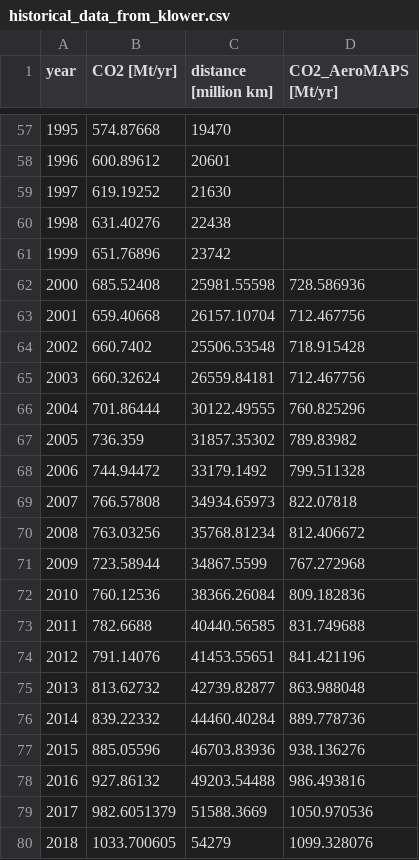
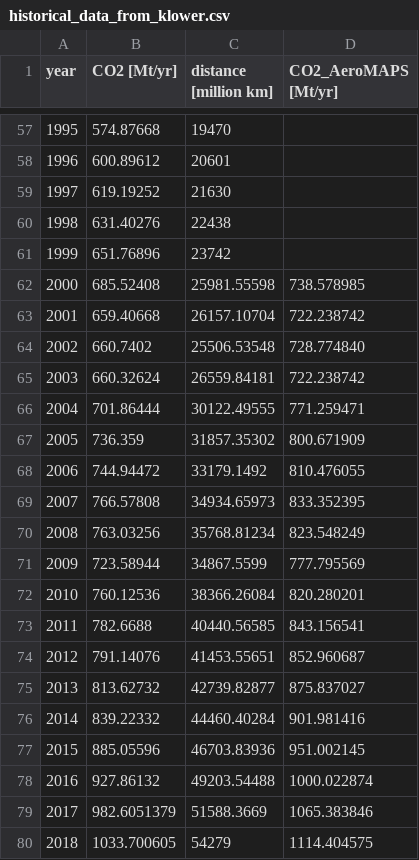
Before and after one commit to AeroMAPS/AeroMAPS, a CSV file: aeromaps/resources/climate_data/historical_data_from_klower.csv, drawn as a sheet; only a part is shown, gaps mark what is left out.

Commit message:
Correct dataset with new emissions factor

```diff
--- a/aeromaps/resources/climate_data/historical_data_from_klower.csv
+++ b/aeromaps/resources/climate_data/historical_data_from_klower.csv
@@ -61,20 +61,20 @@ year;CO2 [Mt/yr];distance [million km];CO2_AeroMAPS [Mt/yr]
 1999;651.76896;23742;
-2000;685.52408;25981.55598;728.586936
-2001;659.40668;26157.10704;712.467756
-2002;660.7402;25506.53548;718.915428
-2003;660.32624;26559.84181;712.467756
-2004;701.86444;30122.49555;760.825296
-2005;736.359;31857.35302;789.83982
-2006;744.94472;33179.1492;799.511328
-2007;766.57808;34934.65973;822.07818
-2008;763.03256;35768.81234;812.406672
-2009;723.58944;34867.5599;767.272968
-2010;760.12536;38366.26084;809.182836
-2011;782.6688;40440.56585;831.749688
-2012;791.14076;41453.55651;841.421196
-2013;813.62732;42739.82877;863.988048
-2014;839.22332;44460.40284;889.778736
-2015;885.05596;46703.83936;938.136276
-2016;927.86132;49203.54488;986.493816
-2017;982.6051379;51588.3669;1050.970536
-2018;1033.700605;54279;1099.328076
+2000;685.52408;25981.55598;738.578985
+2001;659.40668;26157.10704;722.238742
+2002;660.7402;25506.53548;728.774840
+2003;660.32624;26559.84181;722.238742
+2004;701.86444;30122.49555;771.259471
+2005;736.359;31857.35302;800.671909
+2006;744.94472;33179.1492;810.476055
+2007;766.57808;34934.65973;833.352395
+2008;763.03256;35768.81234;823.548249
+2009;723.58944;34867.5599;777.795569
+2010;760.12536;38366.26084;820.280201
+2011;782.6688;40440.56585;843.156541
+2012;791.14076;41453.55651;852.960687
+2013;813.62732;42739.82877;875.837027
+2014;839.22332;44460.40284;901.981416
+2015;885.05596;46703.83936;951.002145
+2016;927.86132;49203.54488;1000.022874
+2017;982.6051379;51588.3669;1065.383846
+2018;1033.700605;54279;1114.404575
```
Also changed, not shown: aeromaps/resources/climate_data/temperature_historical_dataset.csv, 1 other file.
